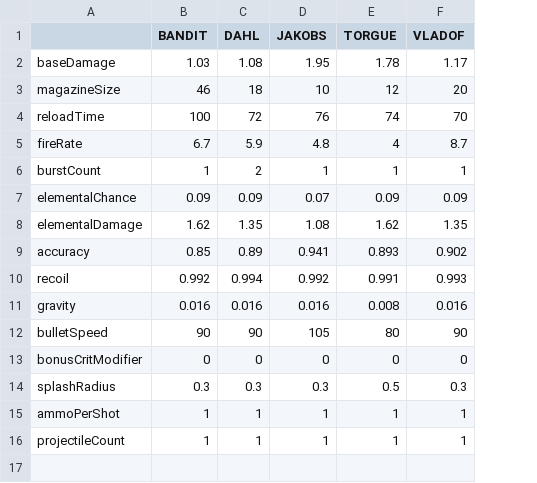
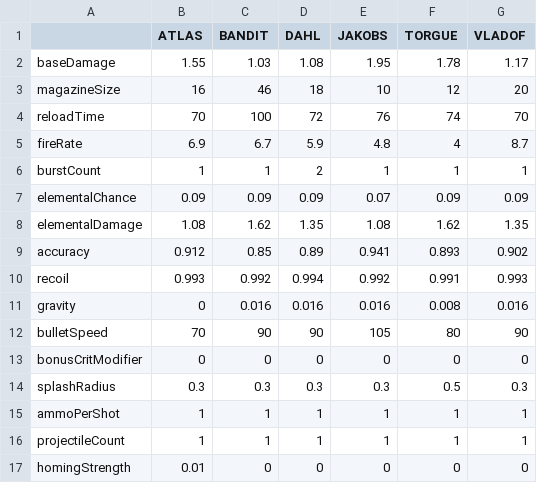
Before and after one commit to HannahSchellekens/MCBorderlands, a CSV file: src/main/resources/gun/base/assault-rifle-base-values.csv, drawn as a sheet; the diff names each change by its address in the sheet, - before the commit and + after, or states it on an @@ line.

```diff
--- a/src/main/resources/gun/base/assault-rifle-base-values.csv
+++ b/src/main/resources/gun/base/assault-rifle-base-values.csv
+column B (ATLAS), rows 2-16: 1.55 | 16 | 70 | 6.9 | 1 | 0.09 | 1.08 | 0.912 | 0.993 | 0 | 70 | 0 | 0.3 | 1 | 1
+row 17: homingStrength | 0.01 | 0 | 0 | 0 | 0 | 0
```
Also changed, not shown: src/main/resources/gun/names/assault-rifle-names.csv, src/main/resources/gun/names/assault-rifle-prefixes.csv, 12 other files.
